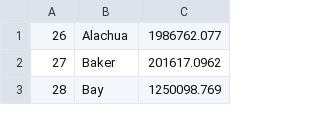
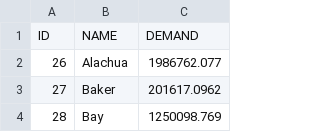
Before and after one commit to ChrisPikeDoesAThing/IECapstone, a CSV file: Model/CSVLib/CountyData.csv, drawn as a sheet; only a part is shown; the diff names each change by its address in the sheet, - before the commit and + after, or states it on an @@ line.

```diff
--- a/Model/CSVLib/CountyData.csv
+++ b/Model/CSVLib/CountyData.csv
+row 1: ID | NAME | DEMAND
```
Also changed, not shown: Model/CSVResults/NonTransparentAnalysisfill.csv, Model/CSVResults/NonTransparentDemand.csv, 24 other files.
